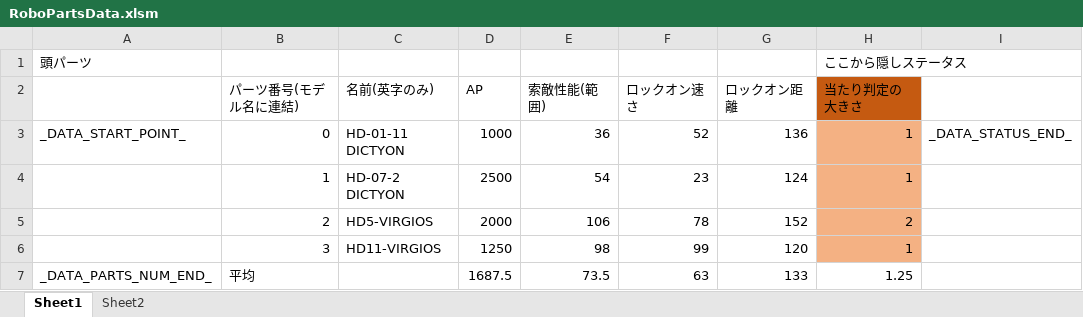
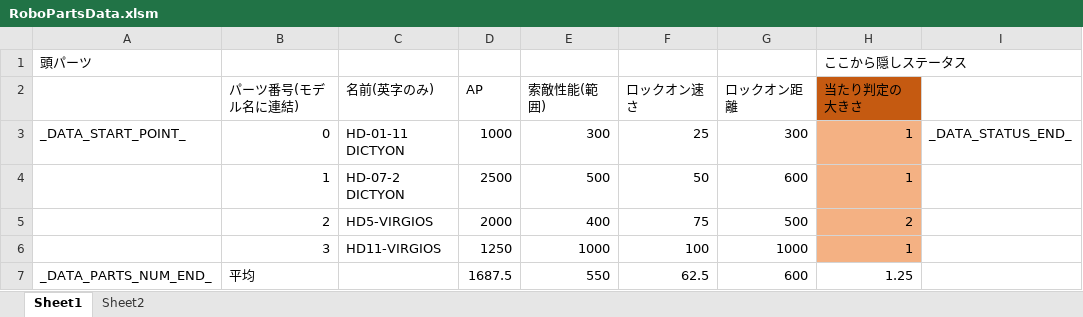
Before and after one commit to Tone2387/ShiningRoadProject, an Excel workbook: ShiningRoadProject/Data/RoboParts/Head/RoboPartsData.xlsm, sheet Sheet1, drawn as a sheet; values as stored, in another font and other column widths than the file's, no borders; charts and pictures and table styles not drawn; the diff names each change by its address in the sheet, - before the commit and + after, or states it on an @@ line.

```diff
--- a/ShiningRoadProject/Data/RoboParts/Head/RoboPartsData.xlsm (sheet Sheet1)
+++ b/ShiningRoadProject/Data/RoboParts/Head/RoboPartsData.xlsm (sheet Sheet1)
-E3 (索敵性能(範囲)): 36
+E3 (索敵性能(範囲)): 300
-F3 (ロックオン速さ): 52
+F3 (ロックオン速さ): 25
-G3 (ロックオン距離): 136
+G3 (ロックオン距離): 300
-E4 (索敵性能(範囲)): 54
+E4 (索敵性能(範囲)): 500
-F4 (ロックオン速さ): 23
+F4 (ロックオン速さ): 50
-G4 (ロックオン距離): 124
+G4 (ロックオン距離): 600
-E5 (索敵性能(範囲)): 106
+E5 (索敵性能(範囲)): 400
-F5 (ロックオン速さ): 78
+F5 (ロックオン速さ): 75
-G5 (ロックオン距離): 152
+G5 (ロックオン距離): 500
-E6 (索敵性能(範囲)): 98
+E6 (索敵性能(範囲)): 1000
-F6 (ロックオン速さ): 99
+F6 (ロックオン速さ): 100
-G6 (ロックオン距離): 120
+G6 (ロックオン距離): 1000
-E7 (索敵性能(範囲)): 73.5
+E7 (索敵性能(範囲)): 550
-F7 (ロックオン速さ): 63
+F7 (ロックオン速さ): 62.5
-G7 (ロックオン距離): 133
+G7 (ロックオン距離): 600
```
Also changed, not shown: ShiningRoadProject/Data/RoboParts/Arms/RoboPartsData.xlsm, ShiningRoadProject/Data/RoboParts/Leg/RoboPartsData.xlsm, 20 other files.
